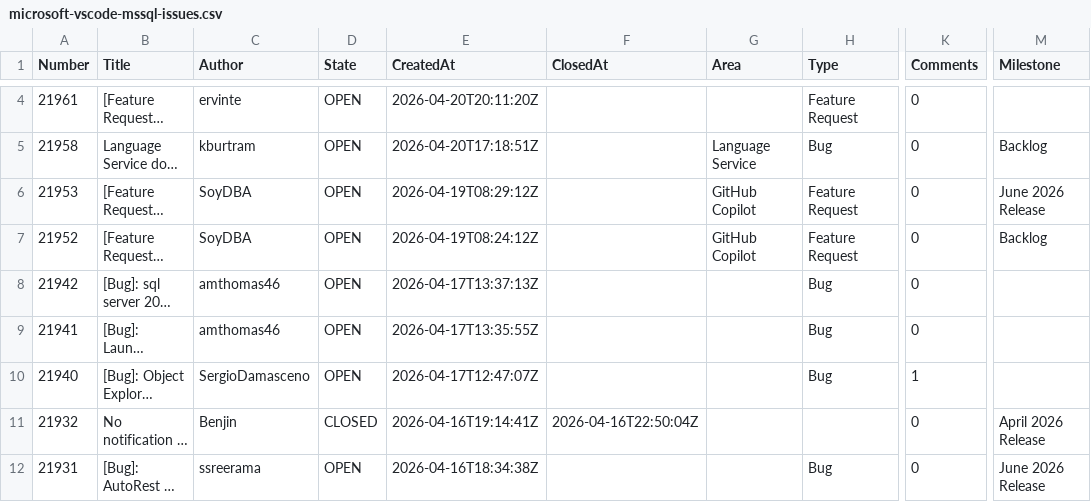
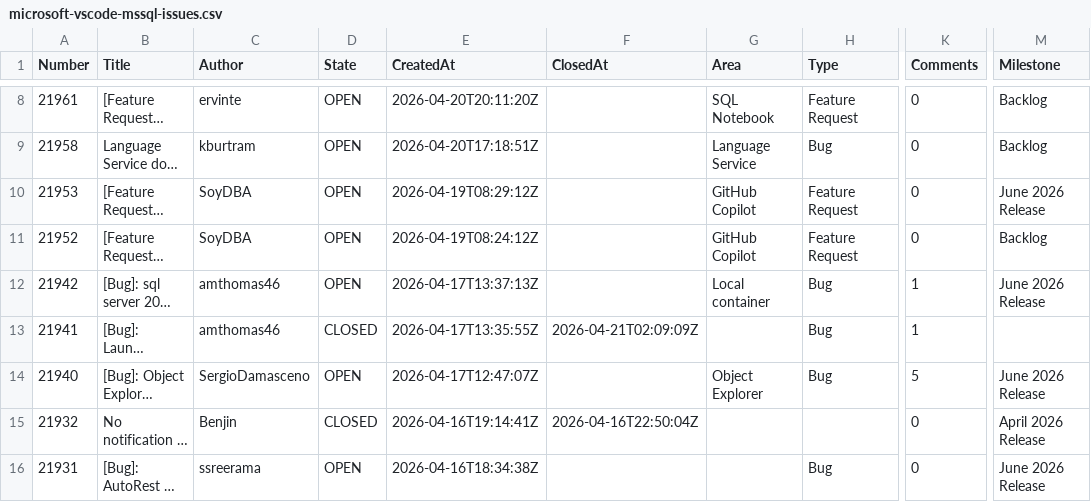
Before and after one commit to aasimkhan30/vscode-mssql-issues, a CSV file: microsoft-vscode-mssql-issues.csv, drawn as a sheet; only a part is shown, gaps mark what is left out; long unchanged cells end in …; addresses are those after the commit; the diff covers the shown part only; the diff names each change by its address in the sheet, - before the commit and + after, or states it on an @@ line.

```diff
--- a/microsoft-vscode-mssql-issues.csv
+++ b/microsoft-vscode-mssql-issues.csv
-G8 (Area): (empty)
+G8 (Area): SQL Notebook
-M8 (Milestone): (empty)
+M8 (Milestone): Backlog
-G12 (Area): (empty)
+G12 (Area): Local container
-K12:K13 (Comments): 0
+K12:K13 (Comments): 1
-M12 (Milestone): (empty)
+M12 (Milestone): June 2026 Release
-D13 (State): OPEN
+D13 (State): CLOSED
-F13 (ClosedAt): (empty)
+F13 (ClosedAt): 2026-04-21T02:09:09Z
-G14 (Area): (empty)
+G14 (Area): Object Explorer
-K14 (Comments): 1
+K14 (Comments): 5
-M14 (Milestone): (empty)
+M14 (Milestone): June 2026 Release
```
Also changed, not shown: 4 added rows and 26 edited cells elsewhere in this file, 2 other files.
